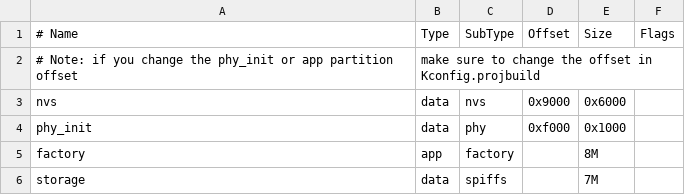
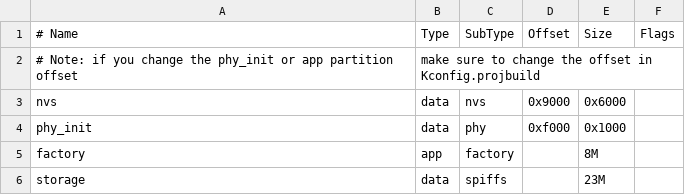
Before and after one commit to patrickz-philips/esp32s3r8, a CSV file: partitions.csv, drawn as a sheet.

Commit message:
Extend flash size to 32MB and update partition table accordingly

```diff
--- a/partitions.csv
+++ b/partitions.csv
@@ -5,2 +5,2 @@ phy_init, data, phy,     0xf000,  0x1000,
 factory,  app,  factory, ,        8M,
-storage,  data, spiffs,  ,        7M,
+storage,  data, spiffs,  ,        23M,
```
Also changed, not shown: 2 other files.
